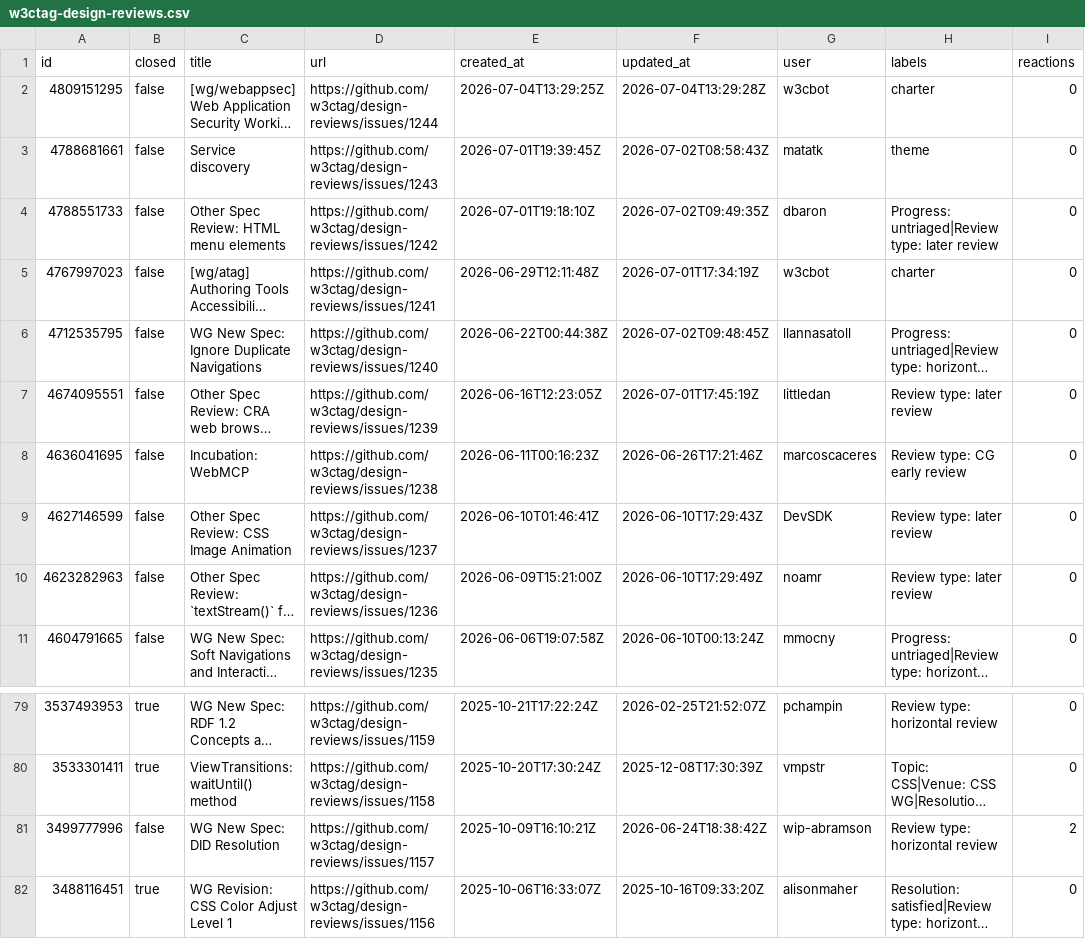
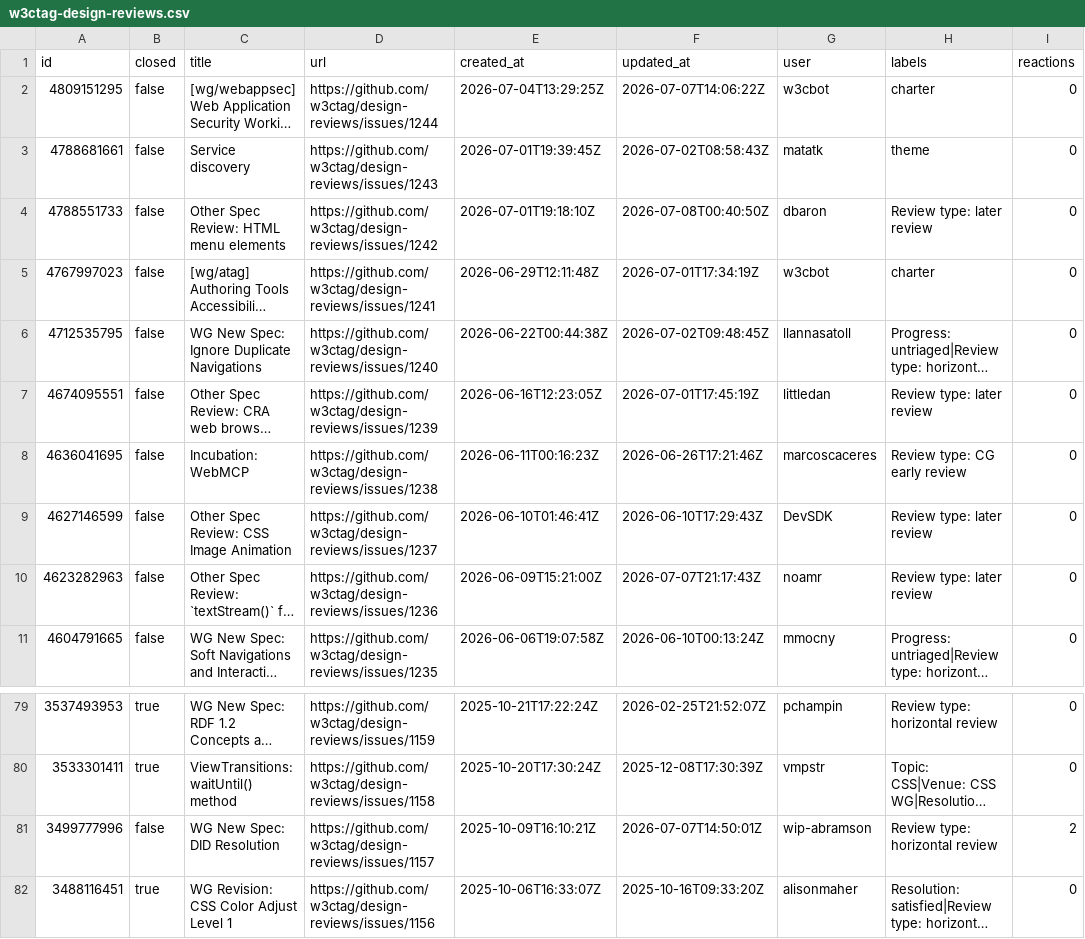
Before and after one commit to hsinyi/compat-utils, a CSV file: output/w3ctag-design-reviews.csv, drawn as a sheet; only a part is shown, gaps mark what is left out; long unchanged cells end in …; the diff names each change by its address in the sheet, - before the commit and + after, or states it on an @@ line.

```diff
--- a/output/w3ctag-design-reviews.csv
+++ b/output/w3ctag-design-reviews.csv
-F2 (updated_at): 2026-07-04T13:29:28Z
+F2 (updated_at): 2026-07-07T14:06:22Z
-F4 (updated_at): 2026-07-02T09:49:35Z
+F4 (updated_at): 2026-07-08T00:40:50Z
-H4 (labels): Progress: untriaged|Review type: later review
+H4 (labels): Review type: later review
-F10 (updated_at): 2026-06-10T17:29:49Z
+F10 (updated_at): 2026-07-07T21:17:43Z
-F81 (updated_at): 2026-06-24T18:38:42Z
+F81 (updated_at): 2026-07-07T14:50:01Z
```
Also changed, not shown: output/all-comments.csv, output/webkit-standards-positions.csv, 8 other files.
